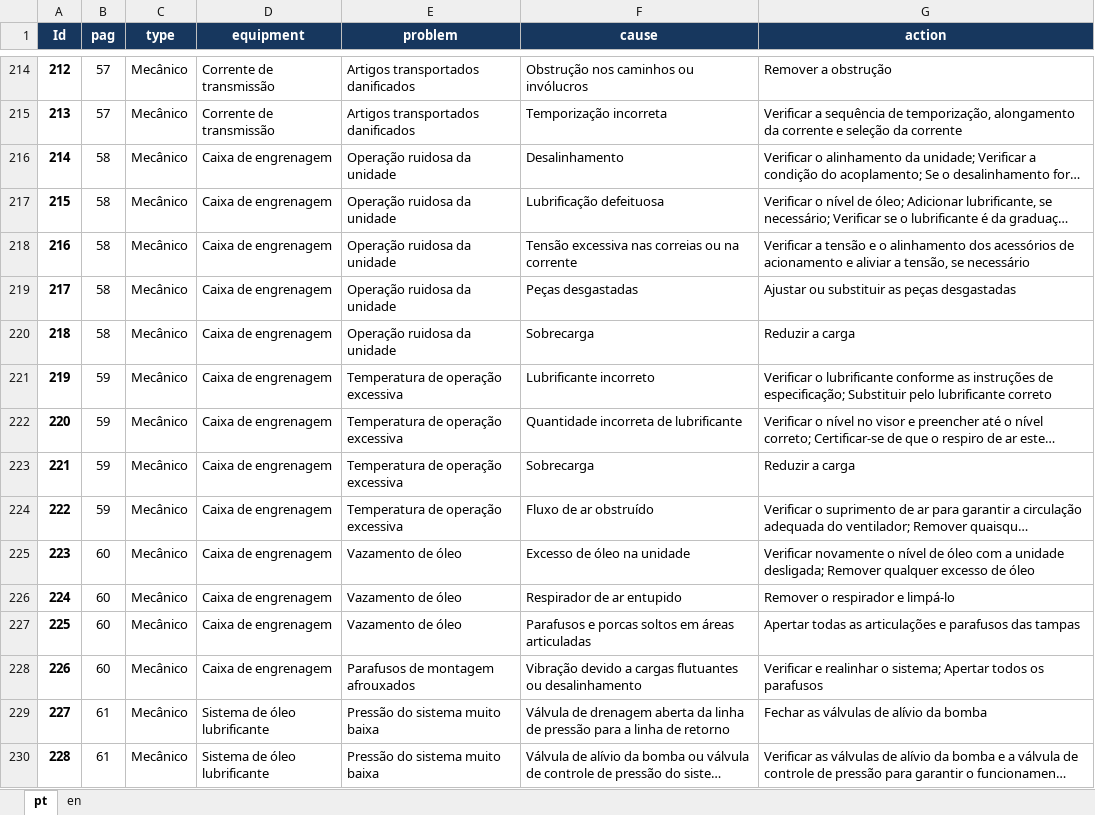
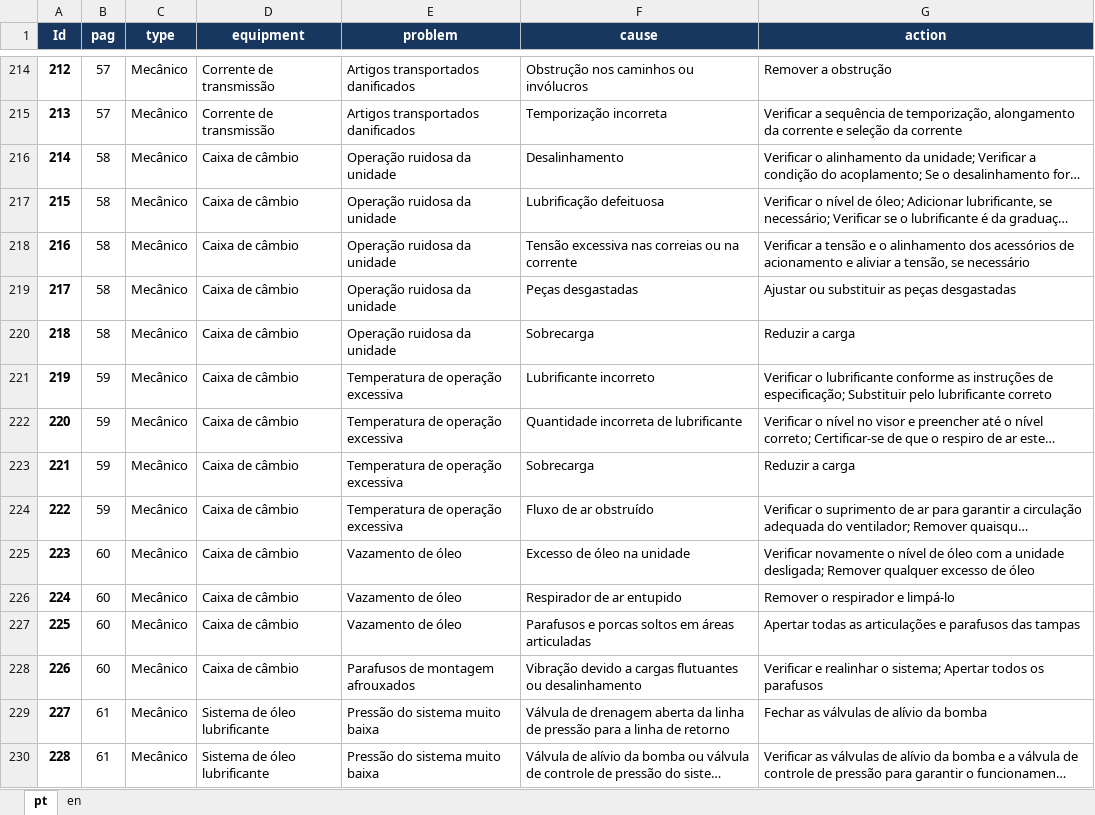
Before and after one commit to HerikMuller2002/Sistema_CRUD, an Excel workbook: new_project/database/troubleshooting_equipament_correct.xlsx, sheet pt, drawn as a sheet; only a part is shown, gaps mark what is left out; long unchanged cells end in …; values as stored, in another font and other column widths than the file's, no borders; the diff names each change by its address in the sheet, - before the commit and + after, or states it on an @@ line.

```diff
--- a/new_project/database/troubleshooting_equipament_correct.xlsx (sheet pt)
+++ b/new_project/database/troubleshooting_equipament_correct.xlsx (sheet pt)
-D216:D228 (equipment): Caixa de engrenagem
+D216:D228 (equipment): Caixa de câmbio
```
Also changed, not shown: 25 other files.
